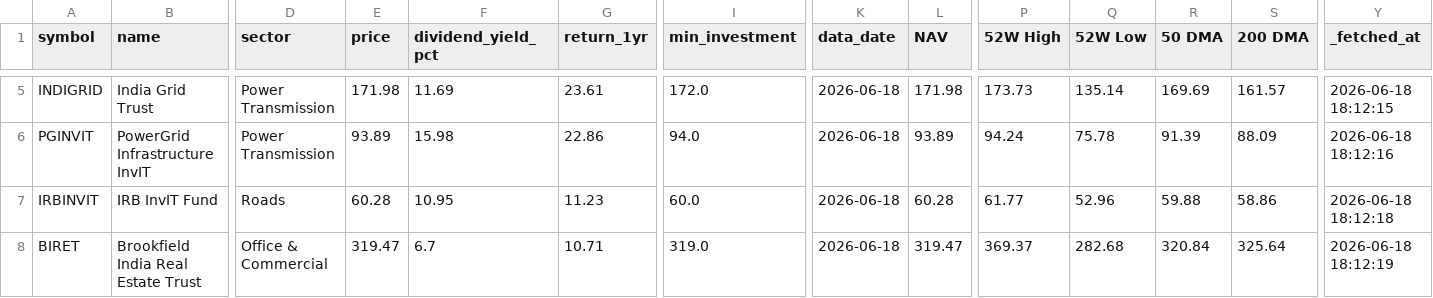
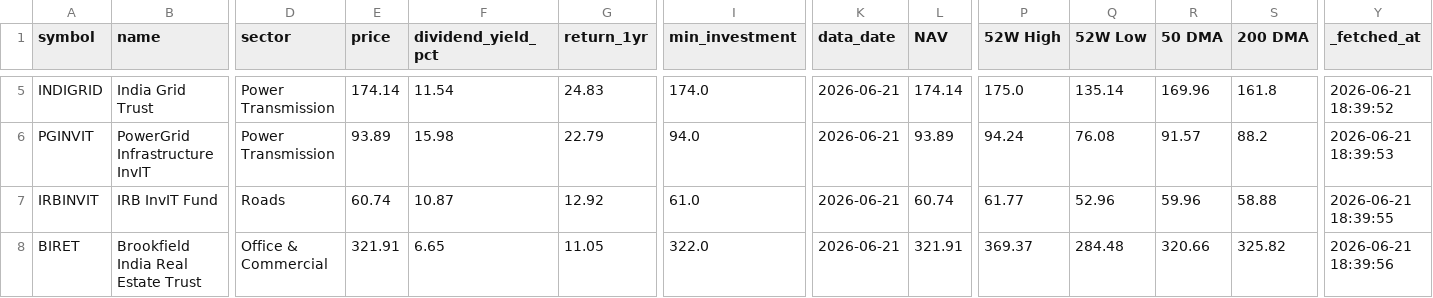
Before and after one commit to TejBachhav/portfolio-automation, a CSV file: output/reit_invit_latest.csv, drawn as a sheet; only a part is shown, gaps mark what is left out; the diff covers the shown part only; the diff names each change by its address in the sheet, - before the commit and + after, or states it on an @@ line.

```diff
--- a/output/reit_invit_latest.csv
+++ b/output/reit_invit_latest.csv
-E5 (price): 171.98
+E5 (price): 174.14
-F5 (dividend_yield_pct): 11.69
+F5 (dividend_yield_pct): 11.54
-G5 (return_1yr): 23.61
+G5 (return_1yr): 24.83
-I5 (min_investment): 172.0
+I5 (min_investment): 174.0
-K5:K8 (data_date): 2026-06-18
+K5:K8 (data_date): 2026-06-21
-L5 (NAV): 171.98
+L5 (NAV): 174.14
-P5 (52W High): 173.73
+P5 (52W High): 175.0
-R5 (50 DMA): 169.69
+R5 (50 DMA): 169.96
-S5 (200 DMA): 161.57
+S5 (200 DMA): 161.8
-Y5 (_fetched_at): 2026-06-18 18:12:15
+Y5 (_fetched_at): 2026-06-21 18:39:52
-G6 (return_1yr): 22.86
+G6 (return_1yr): 22.79
-Q6 (52W Low): 75.78
+Q6 (52W Low): 76.08
-R6 (50 DMA): 91.39
+R6 (50 DMA): 91.57
-S6 (200 DMA): 88.09
+S6 (200 DMA): 88.2
-Y6 (_fetched_at): 2026-06-18 18:12:16
+Y6 (_fetched_at): 2026-06-21 18:39:53
-E7 (price): 60.28
+E7 (price): 60.74
-F7 (dividend_yield_pct): 10.95
+F7 (dividend_yield_pct): 10.87
-G7 (return_1yr): 11.23
+G7 (return_1yr): 12.92
-I7 (min_investment): 60.0
+I7 (min_investment): 61.0
-L7 (NAV): 60.28
+L7 (NAV): 60.74
-R7 (50 DMA): 59.88
+R7 (50 DMA): 59.96
-S7 (200 DMA): 58.86
+S7 (200 DMA): 58.88
-Y7 (_fetched_at): 2026-06-18 18:12:18
+Y7 (_fetched_at): 2026-06-21 18:39:55
-E8 (price): 319.47
+E8 (price): 321.91
-F8 (dividend_yield_pct): 6.7
+F8 (dividend_yield_pct): 6.65
-G8 (return_1yr): 10.71
+G8 (return_1yr): 11.05
-I8 (min_investment): 319.0
+I8 (min_investment): 322.0
-L8 (NAV): 319.47
+L8 (NAV): 321.91
-Q8 (52W Low): 282.68
+Q8 (52W Low): 284.48
-R8 (50 DMA): 320.84
+R8 (50 DMA): 320.66
-S8 (200 DMA): 325.64
+S8 (200 DMA): 325.82
-Y8 (_fetched_at): 2026-06-18 18:12:19
+Y8 (_fetched_at): 2026-06-21 18:39:56
```
Also changed, not shown: 58 edited cells elsewhere in this file, output/debt_mf_latest.csv, output/equity_mf_latest.csv, 14 other files.
